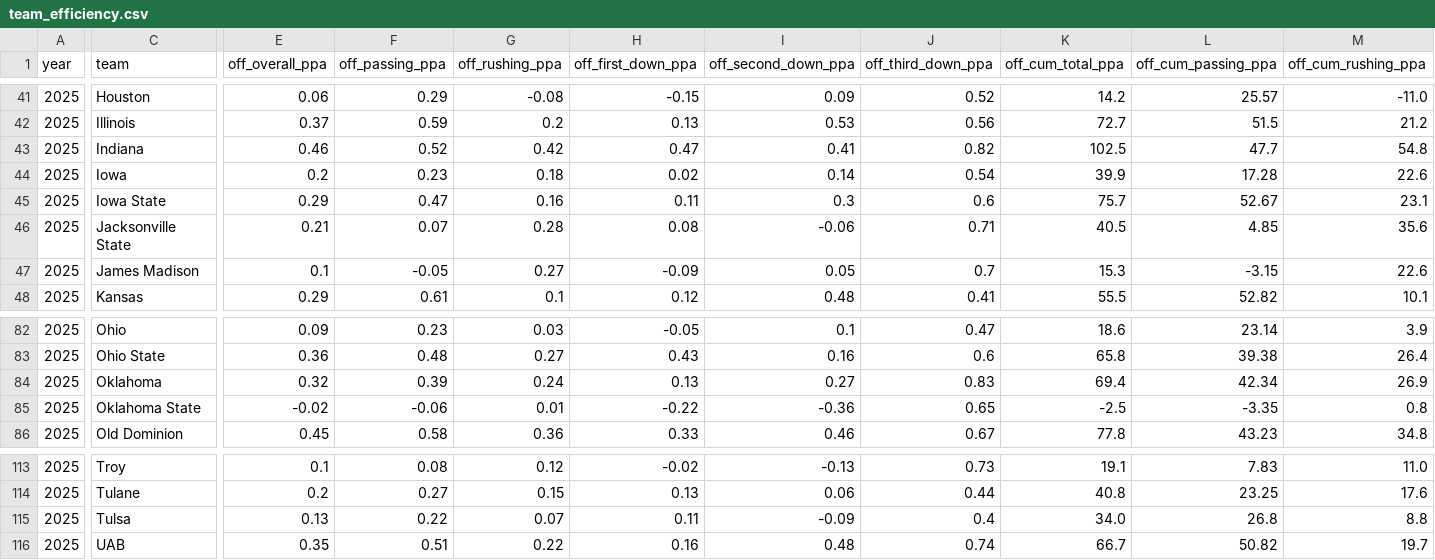
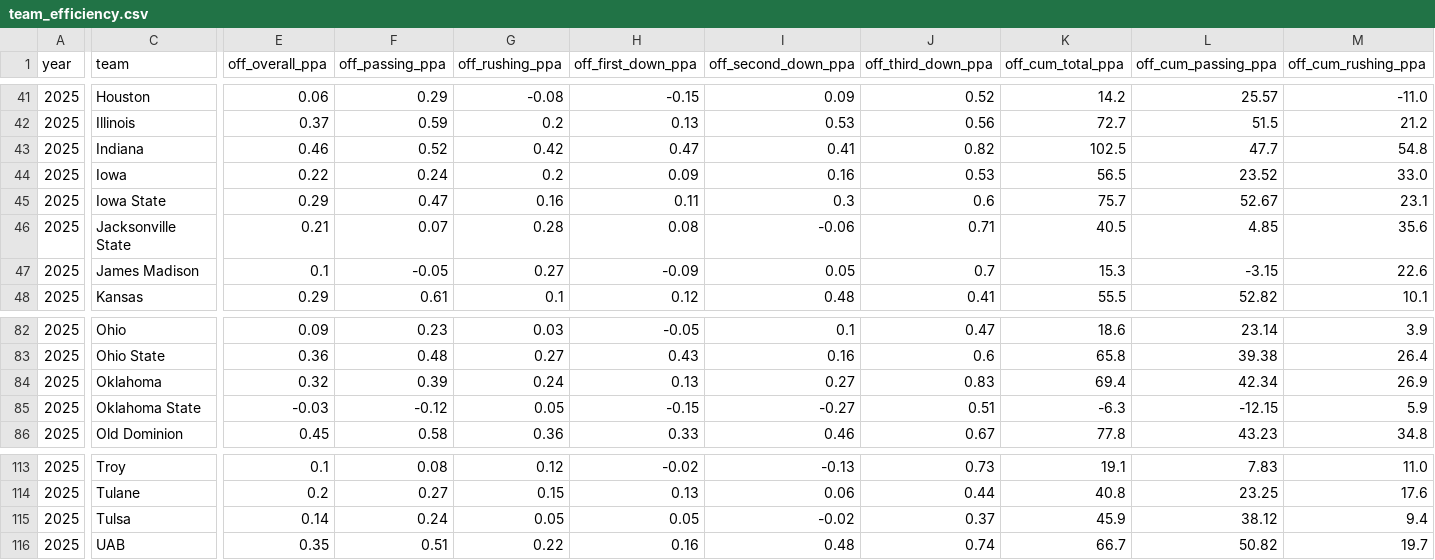
Before and after one commit to Clownworldenjoyer76/cfb_for_mat, a CSV file: team_efficiency.csv, drawn as a sheet; only a part is shown, gaps mark what is left out; the diff covers the shown part only; the diff names each change by its address in the sheet, - before the commit and + after, or states it on an @@ line.

```diff
--- a/team_efficiency.csv
+++ b/team_efficiency.csv
-E44 (off_overall_ppa): 0.2
+E44 (off_overall_ppa): 0.22
-F44 (off_passing_ppa): 0.23
+F44 (off_passing_ppa): 0.24
-G44 (off_rushing_ppa): 0.18
+G44 (off_rushing_ppa): 0.2
-H44 (off_first_down_ppa): 0.02
+H44 (off_first_down_ppa): 0.09
-I44 (off_second_down_ppa): 0.14
+I44 (off_second_down_ppa): 0.16
-J44 (off_third_down_ppa): 0.54
+J44 (off_third_down_ppa): 0.53
-K44 (off_cum_total_ppa): 39.9
+K44 (off_cum_total_ppa): 56.5
-L44 (off_cum_passing_ppa): 17.28
+L44 (off_cum_passing_ppa): 23.52
-M44 (off_cum_rushing_ppa): 22.6
+M44 (off_cum_rushing_ppa): 33.0
-E85 (off_overall_ppa): -0.02
+E85 (off_overall_ppa): -0.03
-F85 (off_passing_ppa): -0.06
+F85 (off_passing_ppa): -0.12
-G85 (off_rushing_ppa): 0.01
+G85 (off_rushing_ppa): 0.05
-H85 (off_first_down_ppa): -0.22
+H85 (off_first_down_ppa): -0.15
-I85 (off_second_down_ppa): -0.36
+I85 (off_second_down_ppa): -0.27
-J85 (off_third_down_ppa): 0.65
+J85 (off_third_down_ppa): 0.51
-K85 (off_cum_total_ppa): -2.5
+K85 (off_cum_total_ppa): -6.3
-L85 (off_cum_passing_ppa): -3.35
+L85 (off_cum_passing_ppa): -12.15
-M85 (off_cum_rushing_ppa): 0.8
+M85 (off_cum_rushing_ppa): 5.9
-E115 (off_overall_ppa): 0.13
+E115 (off_overall_ppa): 0.14
-F115 (off_passing_ppa): 0.22
+F115 (off_passing_ppa): 0.24
-G115 (off_rushing_ppa): 0.07
+G115 (off_rushing_ppa): 0.05
-H115 (off_first_down_ppa): 0.11
+H115 (off_first_down_ppa): 0.05
-I115 (off_second_down_ppa): -0.09
+I115 (off_second_down_ppa): -0.02
-J115 (off_third_down_ppa): 0.4
+J115 (off_third_down_ppa): 0.37
-K115 (off_cum_total_ppa): 34.0
+K115 (off_cum_total_ppa): 45.9
-L115 (off_cum_passing_ppa): 26.8
+L115 (off_cum_passing_ppa): 38.12
-M115 (off_cum_rushing_ppa): 8.8
+M115 (off_cum_rushing_ppa): 9.4
```
Also changed, not shown: 44 edited cells elsewhere in this file, 1 other file.
